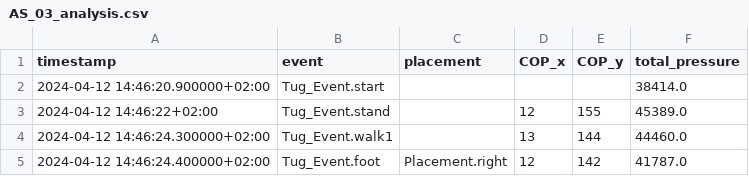
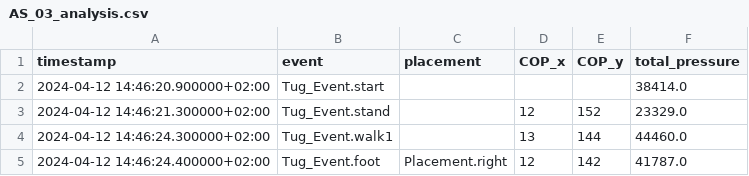
Before and after one commit to filippopalumbo/MALISA_Python, a CSV file: MALISA_Python/analyzed_data/AS_03_analysis.csv, drawn as a sheet; only a part is shown.

```diff
--- a/MALISA_Python/analyzed_data/AS_03_analysis.csv
+++ b/MALISA_Python/analyzed_data/AS_03_analysis.csv
@@ -2,3 +2,3 @@ timestamp,event,placement,COP_x,COP_y,total_pressure
 2024-04-12 14:46:20.900000+02:00,Tug_Event.start,,,,38414.0
-2024-04-12 14:46:22+02:00,Tug_Event.stand,,12,155,45389.0
+2024-04-12 14:46:21.300000+02:00,Tug_Event.stand,,12,152,23329.0
 2024-04-12 14:46:24.300000+02:00,Tug_Event.walk1,,13,144,44460.0
```
Also changed, not shown: MALISA_Python/analyzed_data/AC_01_analysis.csv, MALISA_Python/analyzed_data/AC_02_analysis.csv, 19 other files.
